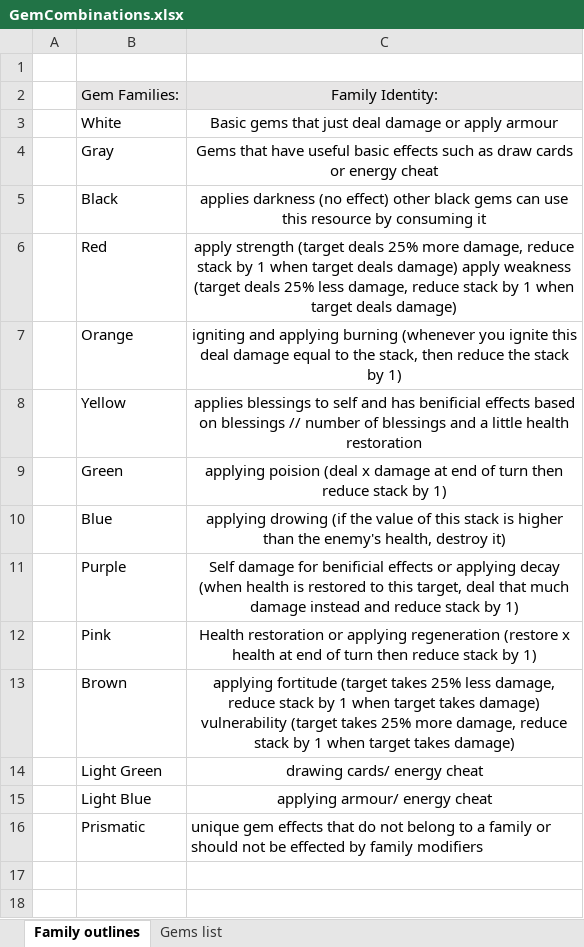
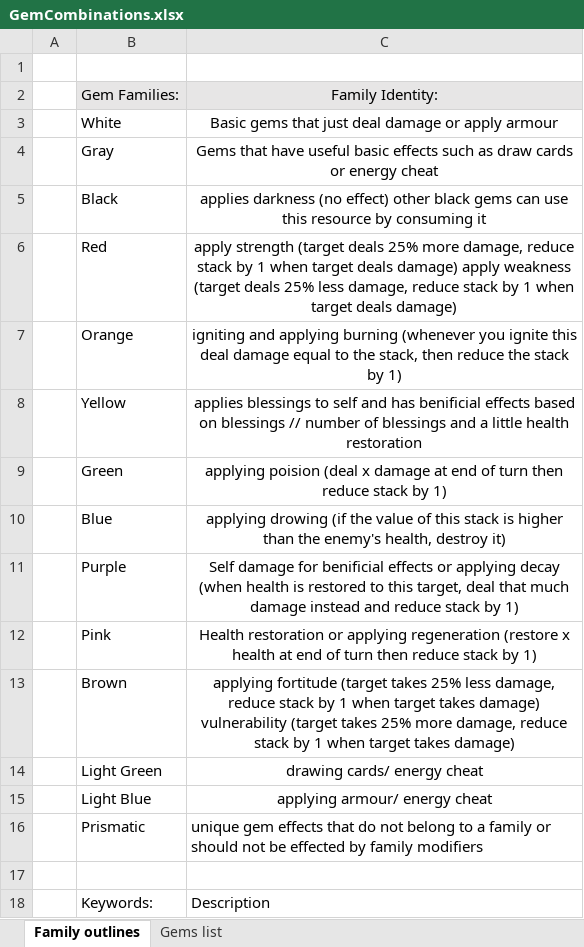
Before and after one commit to Kori238/CrystalCaverns, an Excel workbook: GemCombinations.xlsx, sheet Family outlines, drawn as a sheet; values as stored, in another font and other column widths than the file's, no borders; the diff names each change by its address in the sheet, - before the commit and + after, or states it on an @@ line.

```diff
--- a/GemCombinations.xlsx (sheet Family outlines)
+++ b/GemCombinations.xlsx (sheet Family outlines)
+row 17: (empty)
+row 18:  | Keywords: | Description
```
Also changed, not shown: sheet Gems list, 1 other file.
